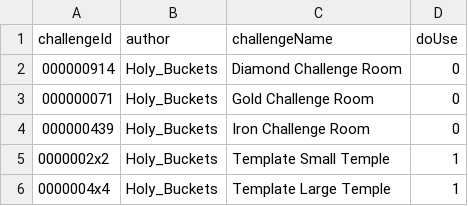
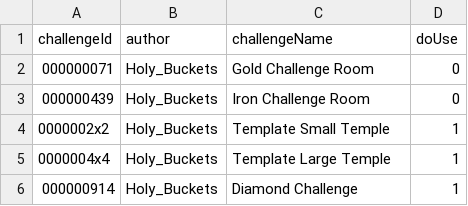
Before and after one commit to jhw2167/MCM_002_HBs-Challenge-Temples, a CSV file: common/src/main/resources/data/hbs_challenge_temple/challenges/challenges.csv, drawn as a sheet.

Commit message:
Can spawn arbitrary temple variant using db copy, did so for diamond multi-piece challenge

```diff
--- a/common/src/main/resources/data/hbs_challenge_temple/challenges/challenges.csv
+++ b/common/src/main/resources/data/hbs_challenge_temple/challenges/challenges.csv
@@ -1,3 +1,2 @@
 challengeId,author,challengeName,doUse
-000000914,Holy_Buckets,Diamond Challenge Room,0
 000000071,Holy_Buckets,Gold Challenge Room,0
@@ -6 +5,2 @@ challengeId,author,challengeName,doUse
 0000004x4,Holy_Buckets,Template Large Temple,1
+000000914,Holy_Buckets,Diamond Challenge,1
```
Also changed, not shown: 38 other files.
